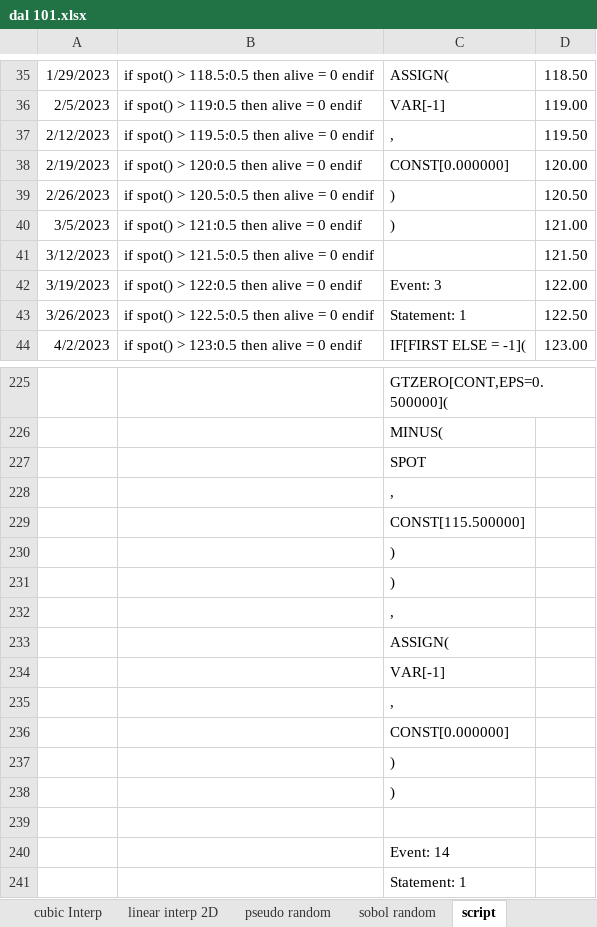
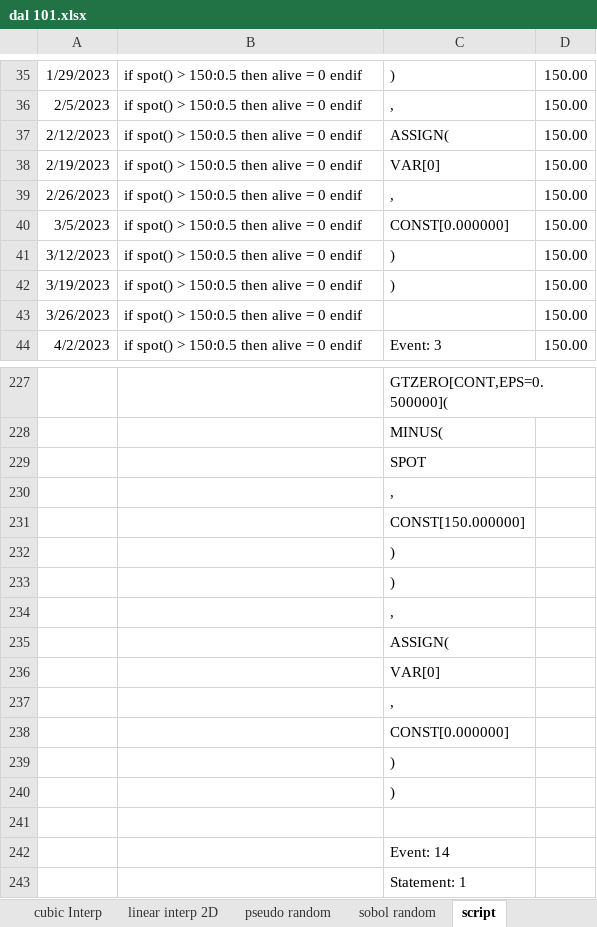
Before and after one commit to wegamekinglc/Derivatives-Algorithms-Lib, an Excel workbook: excel/dal 101.xlsx, sheet script, drawn as a sheet; only a part is shown, gaps mark what is left out; values as stored, in another font and other column widths than the file's, no borders; addresses are those after the commit; the diff covers the shown part only; the diff names each change by its address in the sheet, - before the commit and + after, or states it on an @@ line.

```diff
--- a/excel/dal 101.xlsx (sheet script)
+++ b/excel/dal 101.xlsx (sheet script)
-B35: if spot() > 118.5:0.5 then alive = 0 endif
+B35: if spot() > 150:0.5 then alive = 0 endif
-C35: ASSIGN(
+C35: )
-D35: 118.50
+D35: 150.00
-B36: if spot() > 119:0.5 then alive = 0 endif
+B36: if spot() > 150:0.5 then alive = 0 endif
-C36: VAR[-1]
+C36: ,
-D36: 119.00
+D36: 150.00
-B37: if spot() > 119.5:0.5 then alive = 0 endif
+B37: if spot() > 150:0.5 then alive = 0 endif
-C37: ,
+C37: ASSIGN(
-D37: 119.50
+D37: 150.00
-B38: if spot() > 120:0.5 then alive = 0 endif
+B38: if spot() > 150:0.5 then alive = 0 endif
-C38: CONST[0.000000]
+C38: VAR[0]
-D38: 120.00
+D38: 150.00
-B39: if spot() > 120.5:0.5 then alive = 0 endif
+B39: if spot() > 150:0.5 then alive = 0 endif
-C39: )
+C39: ,
-D39: 120.50
+D39: 150.00
-B40: if spot() > 121:0.5 then alive = 0 endif
+B40: if spot() > 150:0.5 then alive = 0 endif
-C40: )
+C40: CONST[0.000000]
-D40: 121.00
+D40: 150.00
-B41: if spot() > 121.5:0.5 then alive = 0 endif
+B41: if spot() > 150:0.5 then alive = 0 endif
-C41: (empty)
+C41: )
-D41: 121.50
+D41: 150.00
-B42: if spot() > 122:0.5 then alive = 0 endif
+B42: if spot() > 150:0.5 then alive = 0 endif
-C42: Event: 3
+C42: )
-D42: 122.00
+D42: 150.00
-B43: if spot() > 122.5:0.5 then alive = 0 endif
+B43: if spot() > 150:0.5 then alive = 0 endif
-C43: Statement: 1
+C43: (empty)
-D43: 122.50
+D43: 150.00
-B44: if spot() > 123:0.5 then alive = 0 endif
+B44: if spot() > 150:0.5 then alive = 0 endif
-C44: IF[FIRST ELSE = -1](
+C44: Event: 3
-D44: 123.00
+D44: 150.00
-C231: CONST[115.500000]
+C231: CONST[150.000000]
-C236: VAR[-1]
+C236: VAR[0]
```
Also changed, not shown: 3 added rows, 1 removed row and 743 edited cells elsewhere in this sheet, 3 other files.
